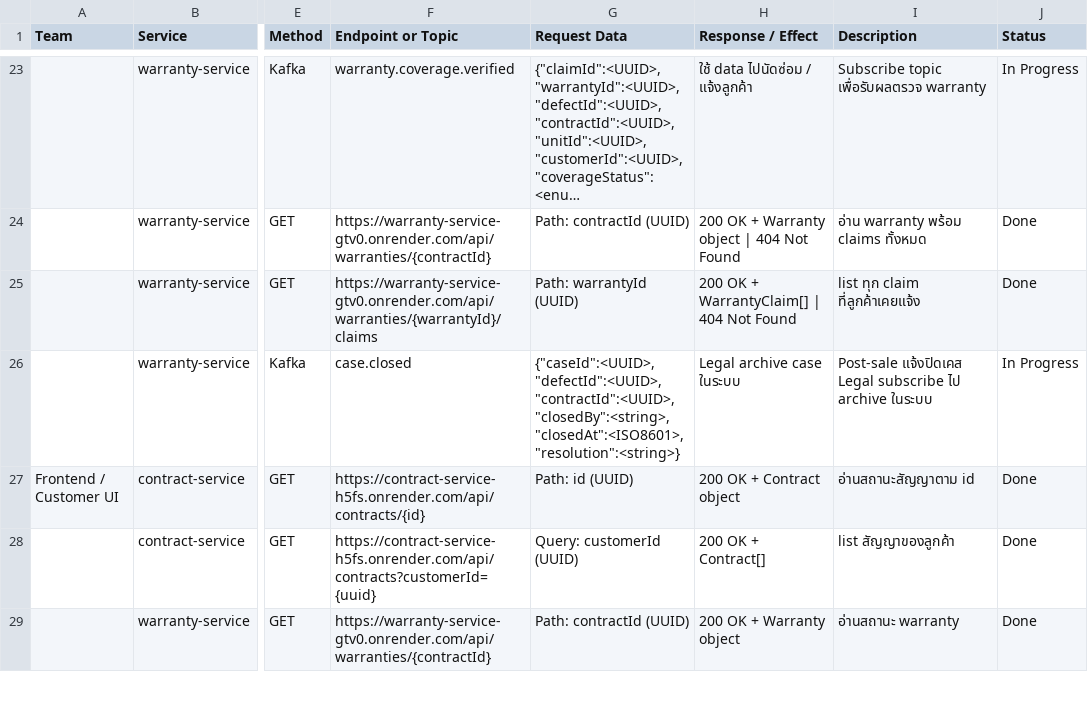
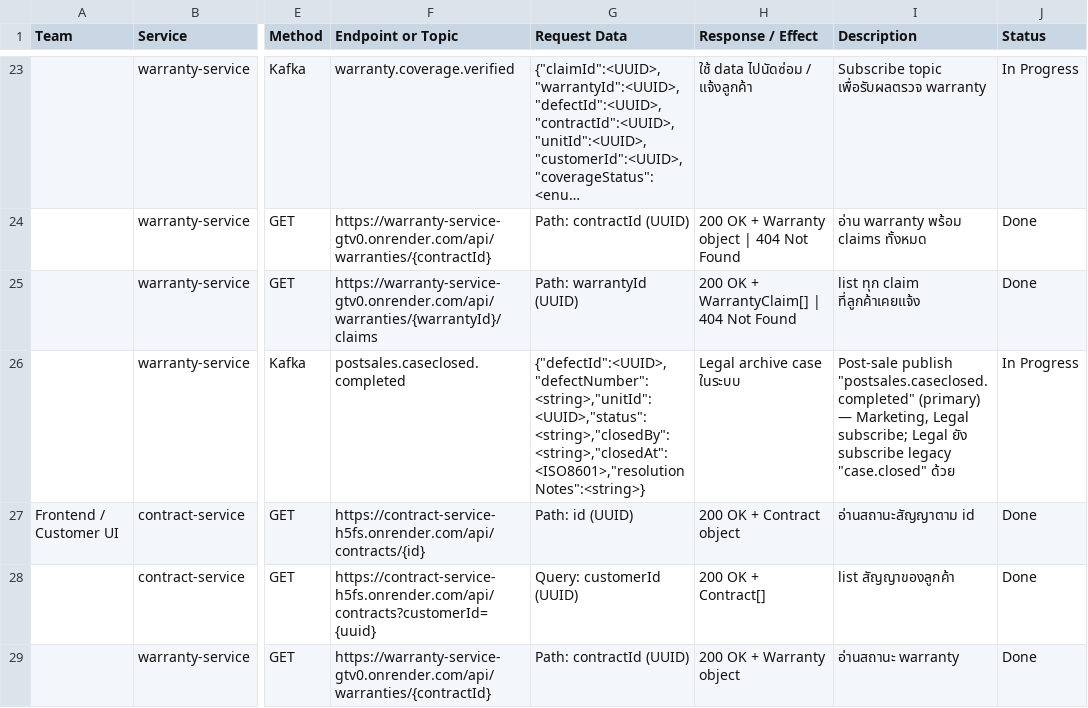
Before and after one commit to warisara29/software_design, a CSV file: legal-team-integration.csv, drawn as a sheet; only a part is shown, gaps mark what is left out; long unchanged cells end in …; the diff names each change by its address in the sheet, - before the commit and + after, or states it on an @@ line.

```diff
--- a/legal-team-integration.csv
+++ b/legal-team-integration.csv
-F26 (Endpoint or Topic): case.closed
+F26 (Endpoint or Topic): postsales.caseclosed.completed
-G26 (Request Data): {"caseId":<UUID>,"defectId":<UUID>,"contractId":<UUID>,"closedBy":<string>,"closedAt":<ISO8601>,"resolution":<string>}
+G26 (Request Data): {"defectId":<UUID>,"defectNumber":<string>,"unitId":<UUID>,"status":<string>,"closedBy":<string>,"closedAt":<ISO8601>,"resolutionNotes":<string>}
-I26 (Description): Post-sale แจ้งปิดเคส Legal subscribe ไป archive ในระบบ
+I26 (Description): Post-sale publish "postsales.caseclosed.completed" (primary) — Marketing, Legal subscribe; Legal ยัง subscribe legacy "case.closed" ด้วย
```
Also changed, not shown: legal-team-integration.tsv, 2 other files.
